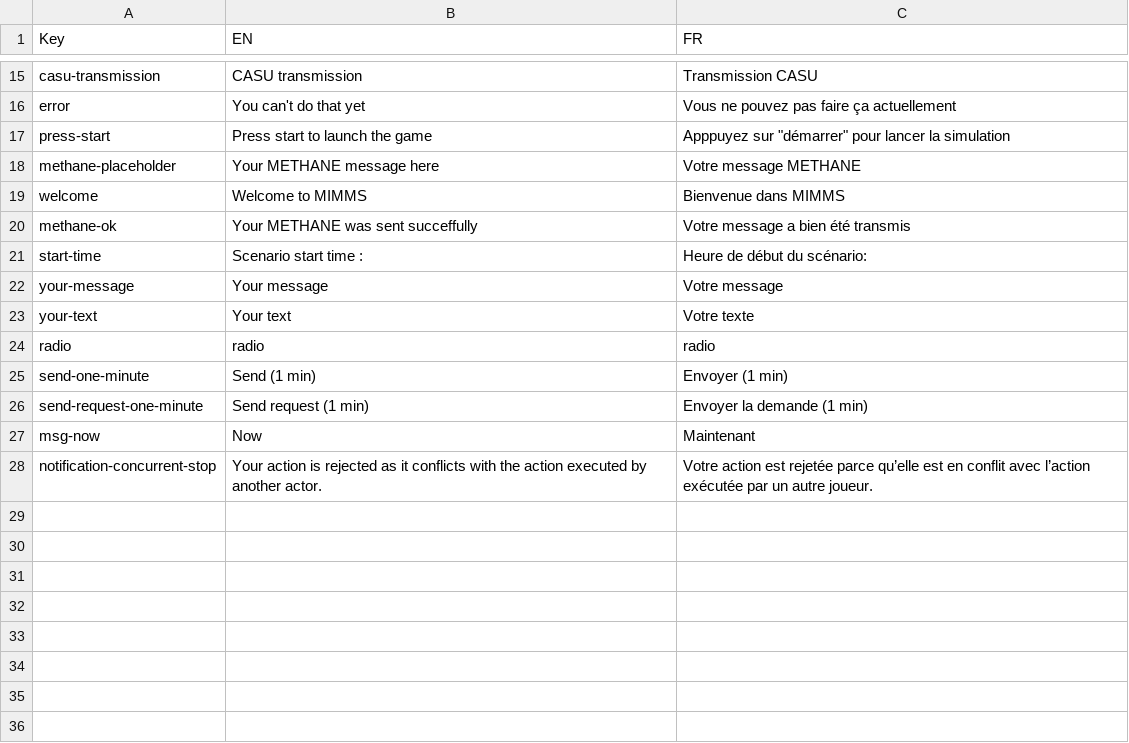
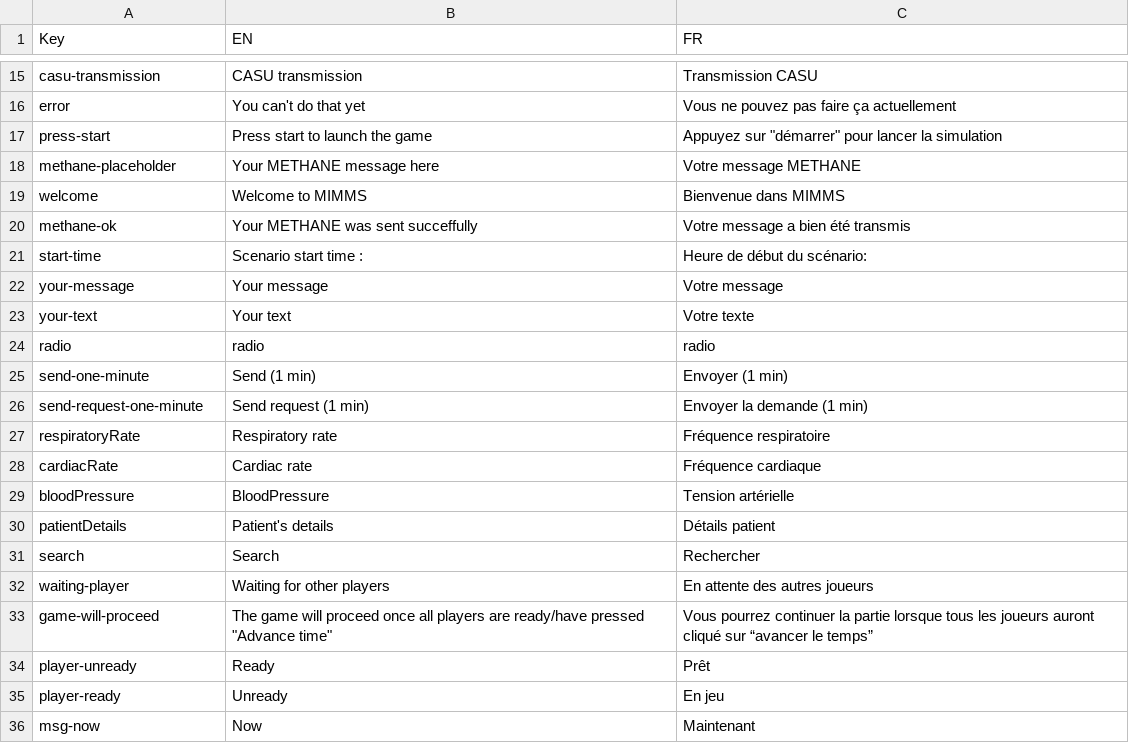
Before and after one commit to Heigvd/mimms, a TSV file: gameModel/files/translations/mainSim-interface.tsv, drawn as a sheet; only a part is shown, gaps mark what is left out.

Commit message:
Add missing translations

```diff
--- a/gameModel/files/translations/mainSim-interface.tsv
+++ b/gameModel/files/translations/mainSim-interface.tsv
@@ -16,3 +16,3 @@ casu-transmission	CASU transmission	Transmission CASU
 error	You can't do that yet	Vous ne pouvez pas faire ça actuellement
-press-start	Press start to launch the game	Apppuyez sur "démarrer" pour lancer la simulation
+press-start	Press start to launch the game	Appuyez sur "démarrer" pour lancer la simulation
 methane-placeholder	Your METHANE message here	Votre message METHANE
@@ -26,3 +26,11 @@ send-one-minute	Send (1 min)	Envoyer (1 min)
 send-request-one-minute	Send request (1 min)	Envoyer la demande (1 min)
+respiratoryRate	Respiratory rate	Fréquence respiratoire
+cardiacRate	Cardiac rate	Fréquence cardiaque
+bloodPressure	BloodPressure	Tension artérielle
+patientDetails	Patient's details	Détails patient
+search	Search	Rechercher
+waiting-player	Waiting for other players	En attente des autres joueurs
+game-will-proceed	The game will proceed once all players are ready/have pressed "Advance time"	Vous pourrez continuer la partie lorsque tous les joueurs auront cliqué sur “avancer le temps”
+player-unready	Ready	Prêt
+player-ready	Unready	En jeu
 msg-now	Now	Maintenant
-notification-concurrent-stop	Your action is rejected as it conflicts with the action executed by another actor.	Votre action est rejetée parce qu’elle est en conflit avec l’action exécutée par un autre joueur.
```
Also changed, not shown: gameModel/files/translations/mainSim-actions-tasks.tsv, gameModel/files/translations/mainSim-resources.tsv, 8 other files.
